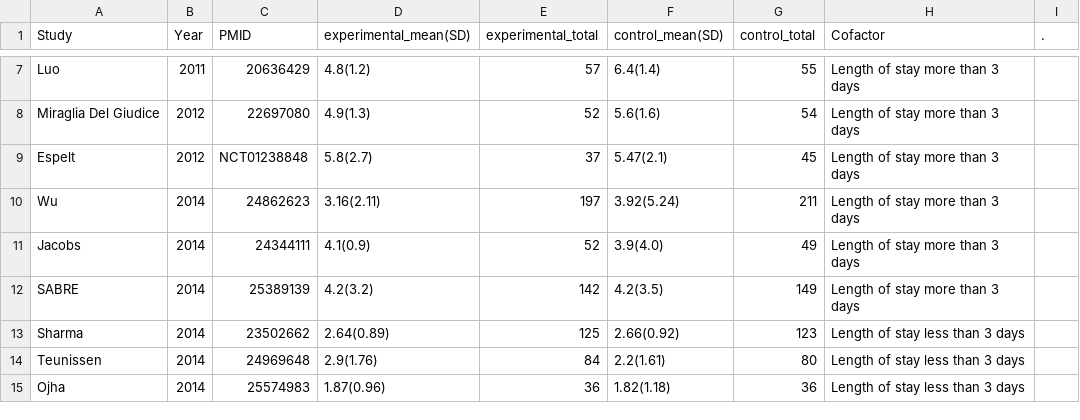
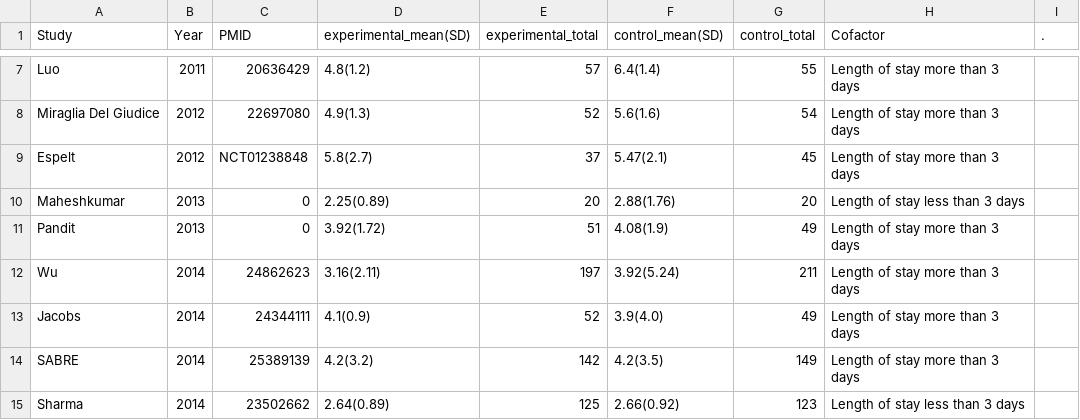
Before and after one commit to openMetaAnalysis/Hypertonic-Saline-for-Bronchiolitis, a CSV file: data/length of stay - all trials.csv, drawn as a sheet; only a part is shown, gaps mark what is left out; the shorter side is filled out with more unchanged rows; the diff names each change by its address in the sheet, - before the commit and + after, or states it on an @@ line.

Commit message:
Added Pandit and Maheshkumar

```diff
--- a/data/length of stay - all trials.csv
+++ b/data/length of stay - all trials.csv
+row 10: Maheshkumar | 2013 | 0 | 2.25(0.89) | 20 | 2.88(1.76) | 20 | Length of stay less than 3 days
+row 11: Pandit | 2013 | 0 | 3.92(1.72) | 51 | 4.08(1.9) | 49 | Length of stay more than 3 days
```
